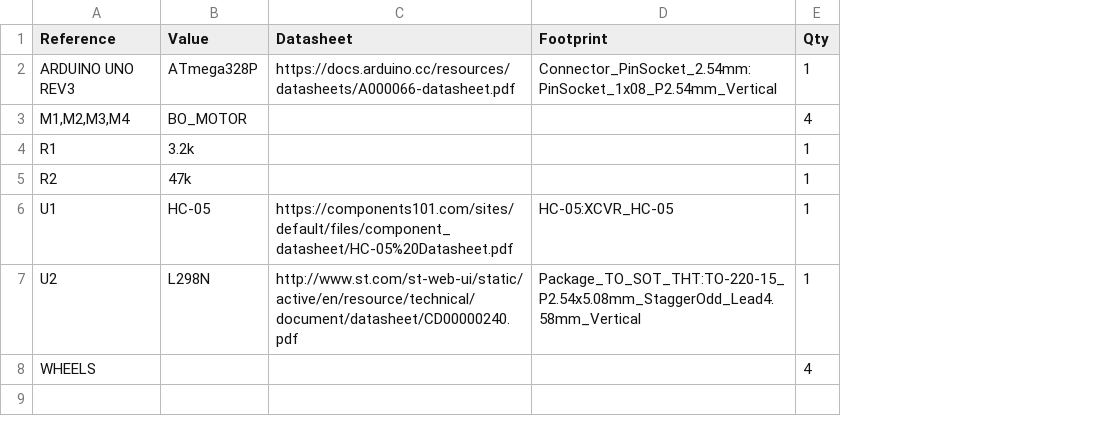
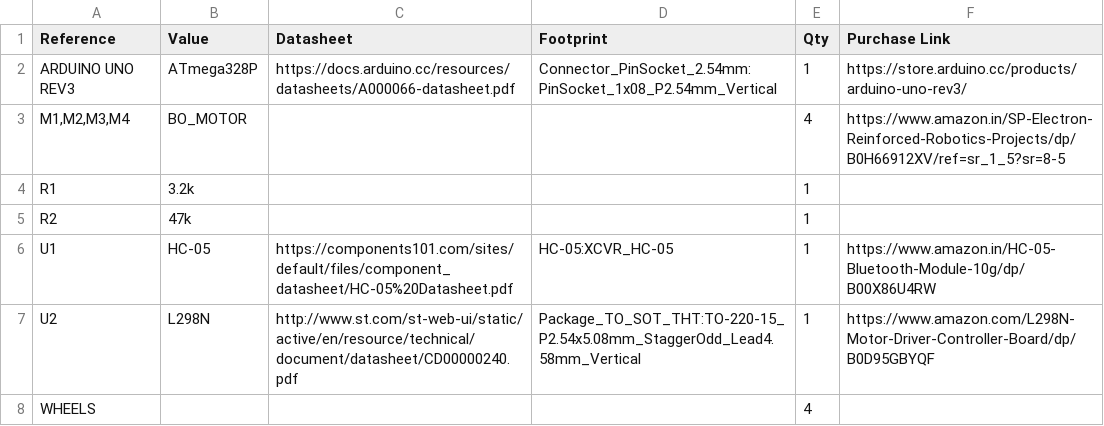
Before and after one commit to damakerdev/bt-carduino, a CSV file: BOM.csv, drawn as a sheet; the diff names each change by its address in the sheet, - before the commit and + after, or states it on an @@ line.

Commit message:
update BOM

```diff
--- a/BOM.csv
+++ b/BOM.csv
+column F (Purchase Link), rows 2-7: https://store.arduino.cc/products/arduino-uno-rev3/ | https://www.amazon.in/SP-Electron-Reinforced-Robotics-Projects/dp/B0H66912XV/ref=sr_1_5?sr=8-5 |  |  | https://www.amazon.in/HC-05-Bluetooth-Module-10g/dp/B00X86U4RW | https://www.amazon.com/L298N-Motor-Driver-Controller-Board/dp/B0D95GBYQF
```
